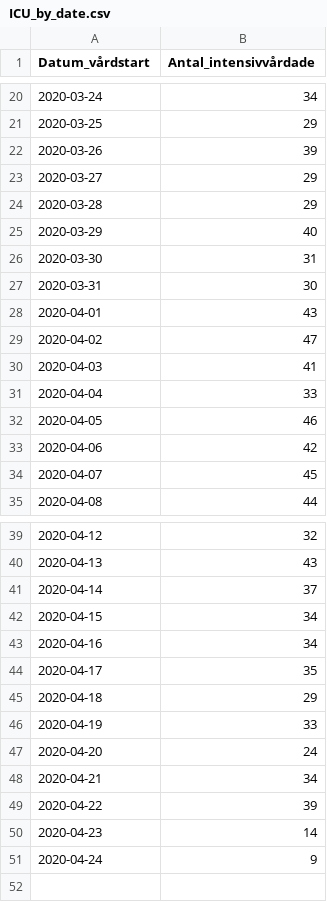
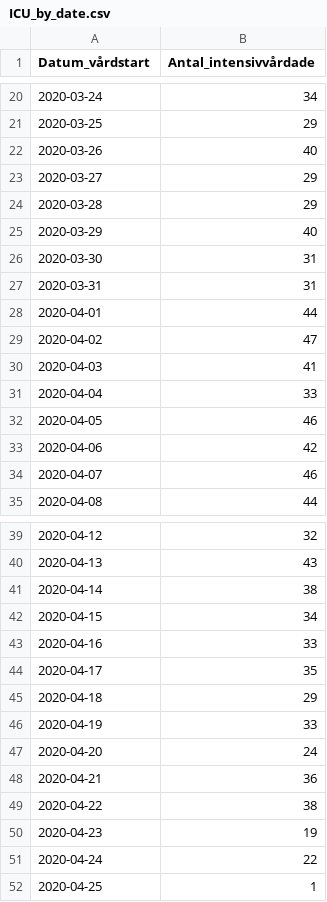
Before and after one commit to shortlisted/covid-19-sweden, a CSV file: ICU_by_date.csv, drawn as a sheet; only a part is shown, gaps mark what is left out.

```diff
--- a/ICU_by_date.csv
+++ b/ICU_by_date.csv
@@ -21,3 +21,3 @@ Datum_vårdstart,Antal_intensivvårdade
 2020-03-25,29
-2020-03-26,39
+2020-03-26,40
 2020-03-27,29
@@ -26,4 +26,4 @@ Datum_vårdstart,Antal_intensivvårdade
 2020-03-30,31
-2020-03-31,30
-2020-04-01,43
+2020-03-31,31
+2020-04-01,44
 2020-04-02,47
@@ -33,3 +33,3 @@ Datum_vårdstart,Antal_intensivvårdade
 2020-04-06,42
-2020-04-07,45
+2020-04-07,46
 2020-04-08,44
@@ -40,5 +40,5 @@ Datum_vårdstart,Antal_intensivvårdade
 2020-04-13,43
-2020-04-14,37
+2020-04-14,38
 2020-04-15,34
-2020-04-16,34
+2020-04-16,33
 2020-04-17,35
@@ -47,5 +47,6 @@ Datum_vårdstart,Antal_intensivvårdade
 2020-04-20,24
-2020-04-21,34
-2020-04-22,39
-2020-04-23,14
-2020-04-24,9
+2020-04-21,36
+2020-04-22,38
+2020-04-23,19
+2020-04-24,22
+2020-04-25,1
```
Also changed, not shown: cases_by_date_and_region.csv, deaths_by_date.csv, 3 other files.
